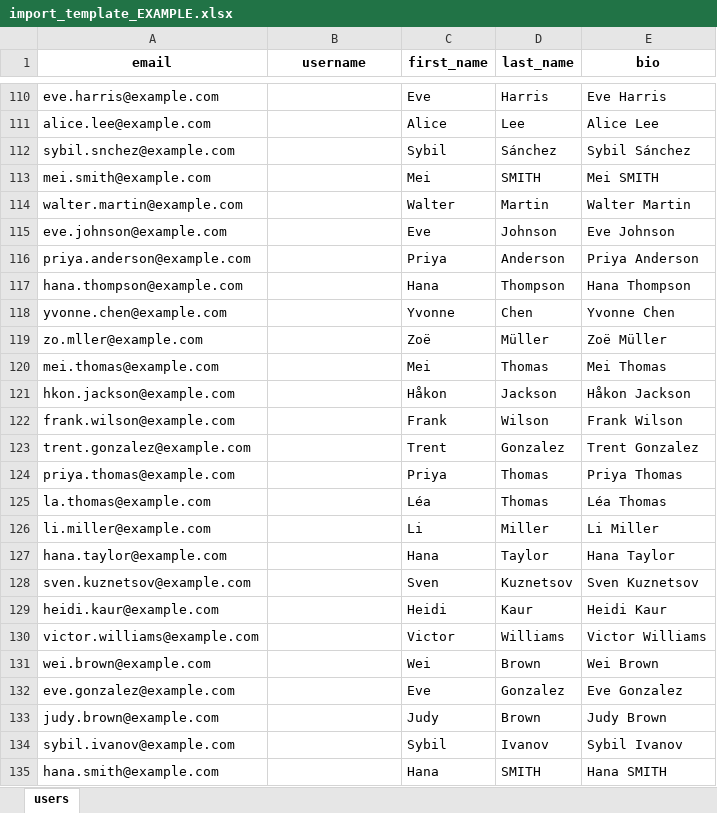
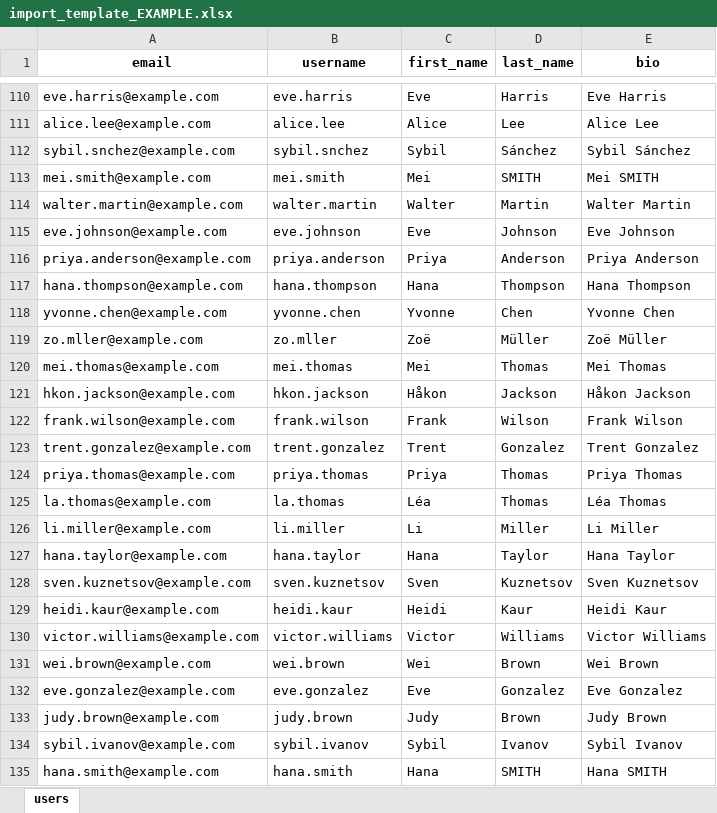
Before and after one commit to inartov555/user_hub_web_app, an Excel workbook: test_data/import_template_EXAMPLE.xlsx, sheet users, drawn as a sheet; only a part is shown, gaps mark what is left out; values as stored, in another font and other column widths than the file's, no borders; the diff covers the shown part only; the diff names each change by its address in the sheet, - before the commit and + after, or states it on an @@ line.

```diff
--- a/test_data/import_template_EXAMPLE.xlsx (sheet users)
+++ b/test_data/import_template_EXAMPLE.xlsx (sheet users)
-B110 (username): (empty)
+B110 (username): eve.harris
-B111 (username): (empty)
+B111 (username): alice.lee
-B112 (username): (empty)
+B112 (username): sybil.snchez
-B113 (username): (empty)
+B113 (username): mei.smith
-B114 (username): (empty)
+B114 (username): walter.martin
-B115 (username): (empty)
+B115 (username): eve.johnson
-B116 (username): (empty)
+B116 (username): priya.anderson
-B117 (username): (empty)
+B117 (username): hana.thompson
-B118 (username): (empty)
+B118 (username): yvonne.chen
-B119 (username): (empty)
+B119 (username): zo.mller
-B120 (username): (empty)
+B120 (username): mei.thomas
-B121 (username): (empty)
+B121 (username): hkon.jackson
-B122 (username): (empty)
+B122 (username): frank.wilson
-B123 (username): (empty)
+B123 (username): trent.gonzalez
-B124 (username): (empty)
+B124 (username): priya.thomas
-B125 (username): (empty)
+B125 (username): la.thomas
-B126 (username): (empty)
+B126 (username): li.miller
-B127 (username): (empty)
+B127 (username): hana.taylor
-B128 (username): (empty)
+B128 (username): sven.kuznetsov
-B129 (username): (empty)
+B129 (username): heidi.kaur
-B130 (username): (empty)
+B130 (username): victor.williams
-B131 (username): (empty)
+B131 (username): wei.brown
-B132 (username): (empty)
+B132 (username): eve.gonzalez
-B133 (username): (empty)
+B133 (username): judy.brown
-B134 (username): (empty)
+B134 (username): sybil.ivanov
-B135 (username): (empty)
+B135 (username): hana.smith
```
Also changed, not shown: 54 edited cells elsewhere in this sheet.
